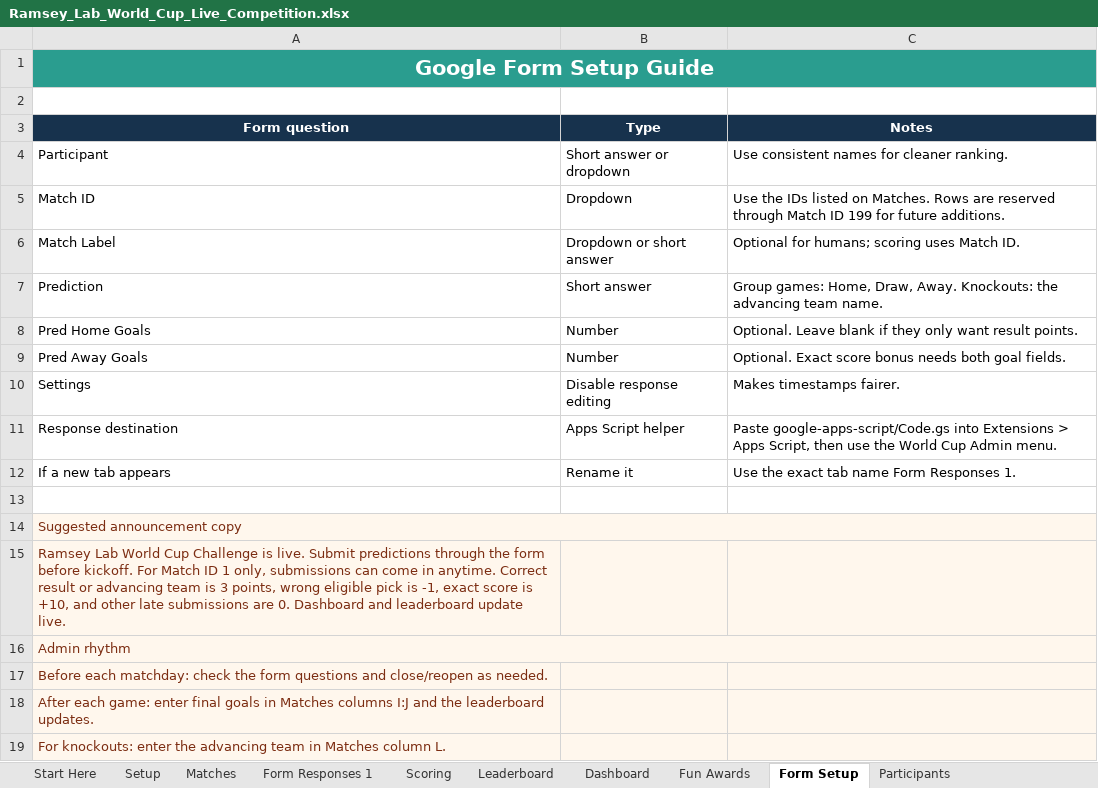
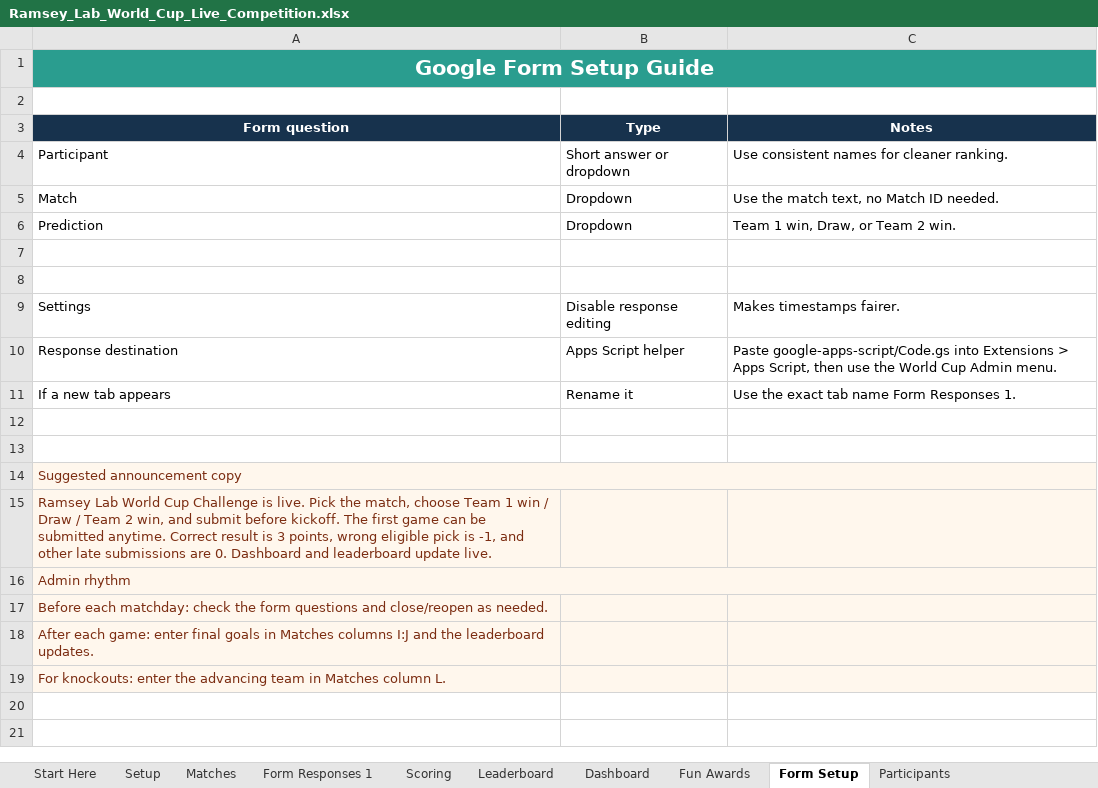
Before and after one commit to mbaffour/ramsey-lab-world-cup, an Excel workbook: outputs/world_cup_lab_game/Ramsey_Lab_World_Cup_Live_Competition.xlsx, sheet Form Setup, drawn as a sheet; values as stored, in another font and other column widths than the file's, no borders; removed rows and columns are numbered as before the commit, all else as after; the diff names each change by its address in the sheet, - before the commit and + after, or states it on an @@ line.

Commit message:
Simplify predictions to match and result picks

```diff
--- a/outputs/world_cup_lab_game/Ramsey_Lab_World_Cup_Live_Competition.xlsx (sheet Form Setup)
+++ b/outputs/world_cup_lab_game/Ramsey_Lab_World_Cup_Live_Competition.xlsx (sheet Form Setup)
-A5 (Form question): Match ID
+A5 (Form question): Match
-C5 (Notes): Use the IDs listed on Matches. Rows are reserved through Match ID 199 for future additions.
+C5 (Notes): Use the match text, no Match ID needed.
-row 6: Match Label | Dropdown or short answer | Optional for humans; scoring uses Match ID.
-B6 (Type): Short answer
+B6 (Type): Dropdown
-C6 (Notes): Group games: Home, Draw, Away. Knockouts: the advancing team name.
+C6 (Notes): Team 1 win, Draw, or Team 2 win.
-row 7: Pred Home Goals | Number | Optional. Leave blank if they only want result points.
+row 7: (empty)
-row 8: Pred Away Goals | Number | Optional. Exact score bonus needs both goal fields.
+row 8: (empty)
+row 13: (empty)
-A15 (Form question): …is live. Submit predictions through the form before kickoff. For Match ID 1 only, submissions can come in anytime. Correct result or advancing team is 3 points, wrong eligible pick is -1, exact score is +10, and other…
+A15 (Form question): …is live. Pick the match, choose Team 1 win / Draw / Team 2 win, and submit before kickoff. The first game can be submitted anytime. Correct result is 3 points, wrong eligible pick is -1, and other…
```
Also changed, not shown: sheet Scoring, sheet Participants, sheet Form Responses 1, sheet Setup, sheet Start Here, sheet Fun Awards, formulas that keep their value, 9 other files.
